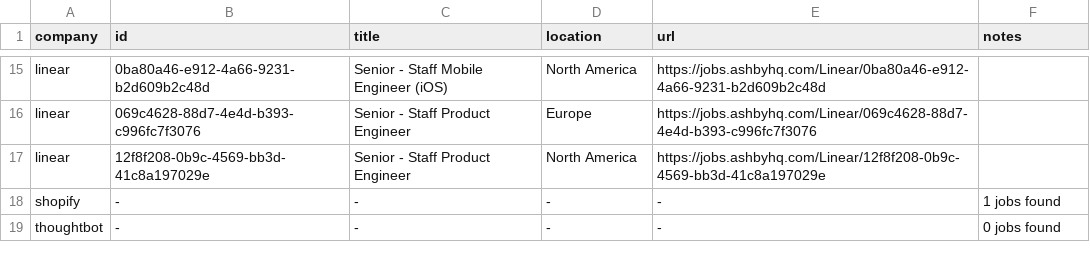
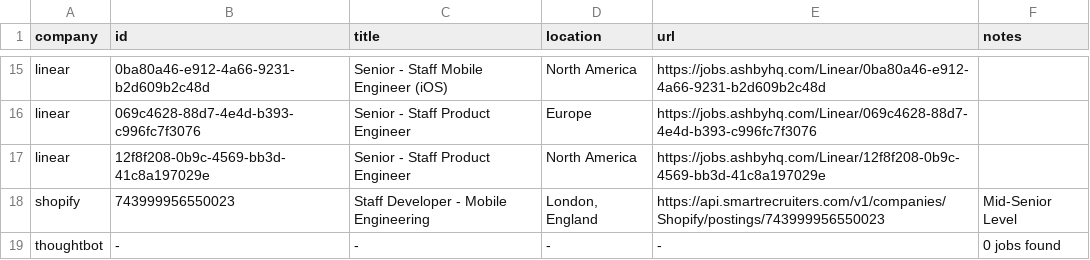
Before and after one commit to mrwinton/flat_jobs, a CSV file: data/gold/flat_jobs.csv, drawn as a sheet; only a part is shown, gaps mark what is left out.

```diff
--- a/data/gold/flat_jobs.csv
+++ b/data/gold/flat_jobs.csv
@@ -17,3 +17,3 @@ linear,069c4628-88d7-4e4d-b393-c996fc7f3076,Senior - Staff Product Engineer,Euro
 linear,12f8f208-0b9c-4569-bb3d-41c8a197029e,Senior - Staff Product Engineer,North America,https://jobs.ashbyhq.com/Linear/12f8f208-0b9c-4569-bb3d-41c8a197029e,
-shopify,-,-,-,-,1 jobs found
+shopify,743999956550023,Staff Developer - Mobile Engineering,"London, England",https://api.smartrecruiters.com/v1/companies/Shopify/postings/743999956550023,Mid-Senior Level
 thoughtbot,-,-,-,-,0 jobs found
```
Also changed, not shown: 3 other files.
